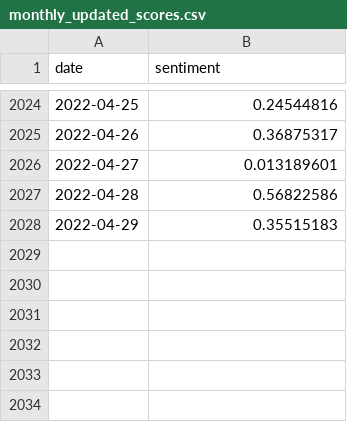
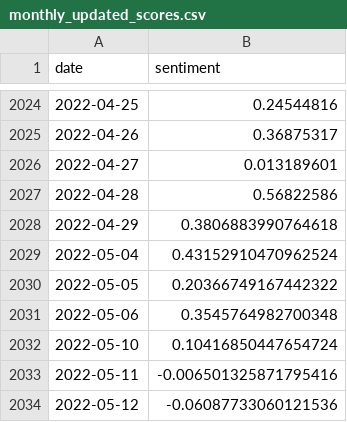
Before and after one commit to seansom/stock-direction-forecasting, a CSV file: sentiment data/BPI/monthly_updated_scores.csv, drawn as a sheet; only a part is shown, gaps mark what is left out.

```diff
--- a/sentiment data/BPI/monthly_updated_scores.csv
+++ b/sentiment data/BPI/monthly_updated_scores.csv
@@ -2027,2 +2027,8 @@ date,sentiment
 2022-04-28,0.56822586
-2022-04-29,0.35515183
+2022-04-29,0.3806883990764618
+2022-05-04,0.43152910470962524
+2022-05-05,0.20366749167442322
+2022-05-06,0.3545764982700348
+2022-05-10,0.10416850447654724
+2022-05-11,-0.006501325871795416
+2022-05-12,-0.06087733060121536
```
Also changed, not shown: sentiment data/ALI/monthly_updated_scores.csv, sentiment data/AP/monthly_updated_scores.csv, 21 other files.
